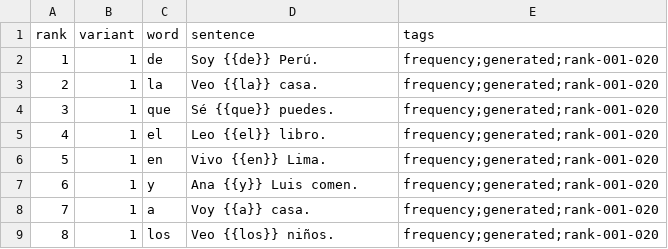
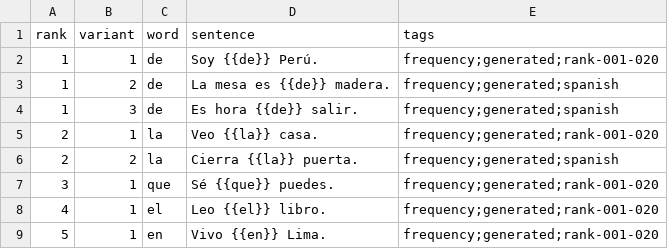
Before and after one commit to dnywh/mochiko, a CSV file: languages/es/frequency.csv, drawn as a sheet; only a part is shown; the shorter side is filled out with more unchanged rows; the diff names each change by its address in the sheet, - before the commit and + after, or states it on an @@ line.

Commit message:
daily frequency cards: 2026-09-09

```diff
--- a/languages/es/frequency.csv
+++ b/languages/es/frequency.csv
+row 3: 1 | 2 | de | La mesa es {{de}} madera. | frequency;generated;spanish
+row 4: 1 | 3 | de | Es hora {{de}} salir. | frequency;generated;spanish
+row 6: 2 | 2 | la | Cierra {{la}} puerta. | frequency;generated;spanish
```
Also changed, not shown: languages/de/frequency.csv.
